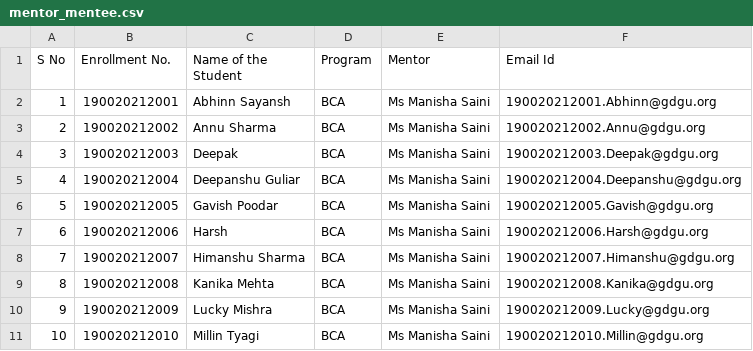
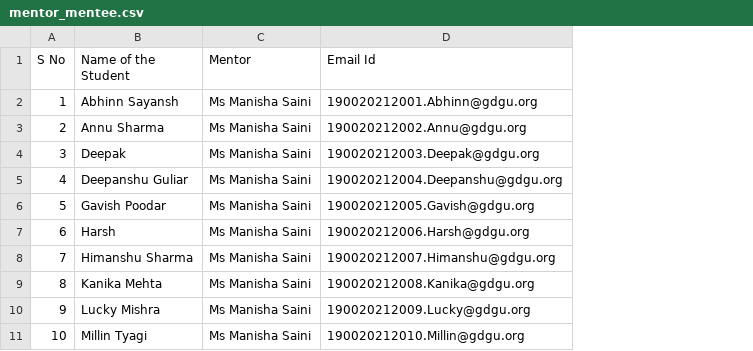
Before and after one commit to SainiManisha/r-tutorial, a CSV file: mentor_mentee.csv, drawn as a sheet; only a part is shown; the diff names each change by its address in the sheet, - before the commit and + after, or states it on an @@ line.

Commit message:
Added data modif on csv dataframe

```diff
--- a/mentor_mentee.csv
+++ b/mentor_mentee.csv
-column B (Enrollment No.), rows 2-11: 190020212001 | 190020212002 | 190020212003 | 190020212004 | 190020212005 | 190020212006 | 190020212007 | 190020212008 | 190020212009 | 190020212010
-column D (Program), rows 2-11: all BCA
```
Also changed, not shown: 2 other files.
